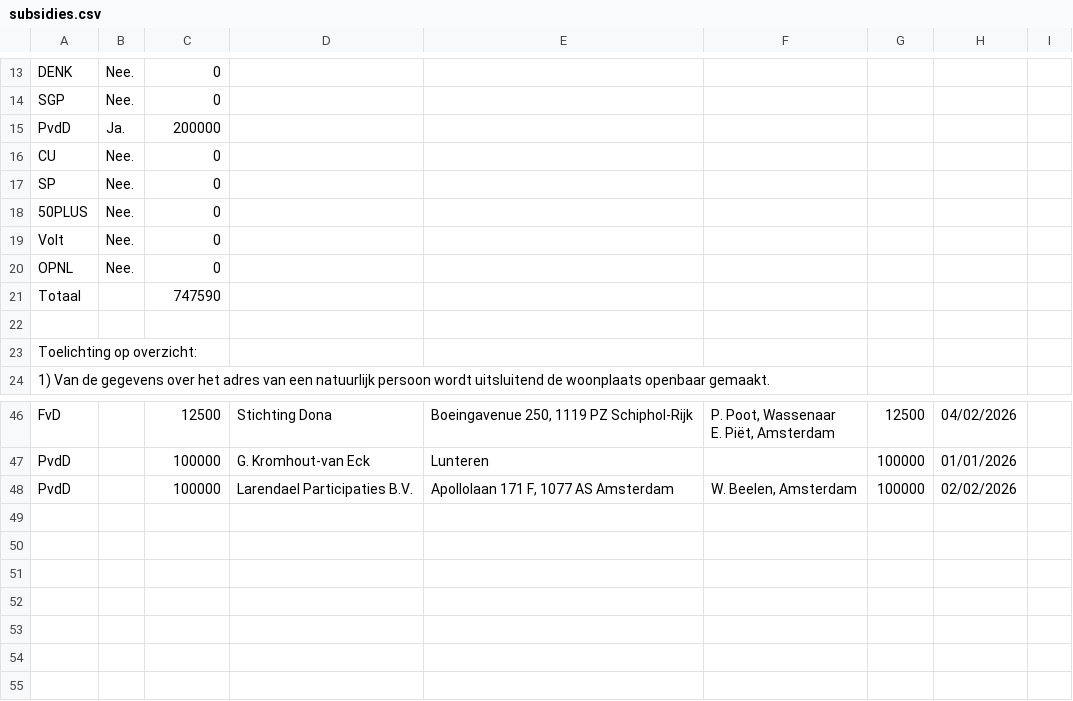
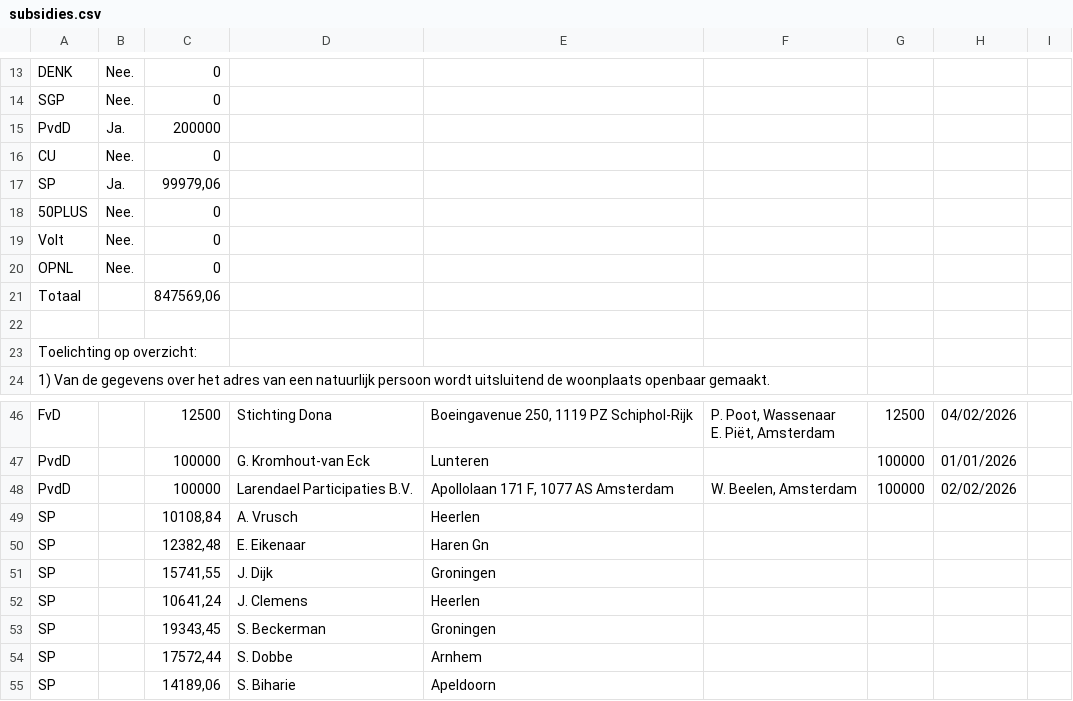
Before and after one commit to openstate/ro-pp-subsidies, a CSV file: subsidies.csv, drawn as a sheet; only a part is shown, gaps mark what is left out.

Commit message:
Subsidies bijgewerkt.

```diff
--- a/subsidies.csv
+++ b/subsidies.csv
@@ -16,3 +16,3 @@ PvdD,Ja.,200000,,,,,,
 CU,Nee.,0,,,,,,
-SP,Nee.,0,,,,,,
+SP,Ja.,"99979,06",,,,,,
 50PLUS,Nee.,0,,,,,,
@@ -20,3 +20,3 @@ Volt,Nee.,0,,,,,,
 OPNL,Nee.,0,,,,,,
-Totaal,,747590,,,,,,
+Totaal,,"847569,06",,,,,,
 ,,,,,,,,
@@ -52 +52,8 @@ PvdD,,100000,G. Kromhout-van Eck,Lunteren,,100000,01/01/2026,
 PvdD,,100000,Larendael Participaties B.V.,"Apollolaan 171 F, 1077 AS Amsterdam","W. Beelen, Amsterdam",100000,02/02/2026,
+SP,,"10108,84",A. Vrusch,Heerlen,,,,
+SP,,"12382,48",E. Eikenaar,Haren Gn,,,,
+SP,,"15741,55",J. Dijk,Groningen,,,,
+SP,,"10641,24",J. Clemens,Heerlen,,,,
+SP,,"19343,45",S. Beckerman,Groningen,,,,
+SP,,"17572,44",S. Dobbe,Arnhem,,,,
+SP,,"14189,06",S. Biharie,Apeldoorn,,,,
```
